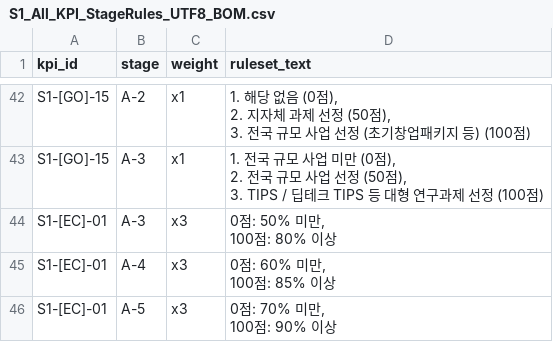
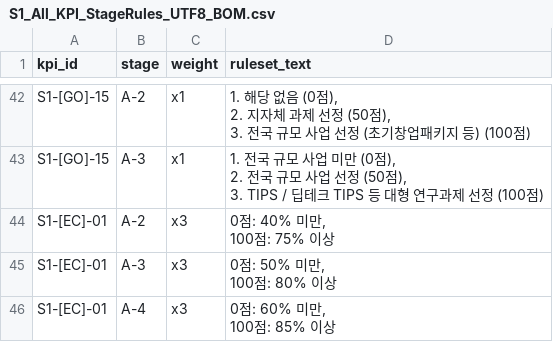
Before and after one commit to parkJH-0505/pocketbiz-platform, a CSV file: src/S1_All_KPI_Package/S1_All_KPI_StageRules_UTF8_BOM.csv, drawn as a sheet; only a part is shown, gaps mark what is left out; the shorter side is filled out with more unchanged rows; ↵ is a line break in a cell; the diff names each change by its address in the sheet, - before the commit and + after, or states it on an @@ line.

```diff
--- a/src/S1_All_KPI_Package/S1_All_KPI_StageRules_UTF8_BOM.csv
+++ b/src/S1_All_KPI_Package/S1_All_KPI_StageRules_UTF8_BOM.csv
+row 44: S1-[EC]-01 | A-2 | x3 | 0점: 40% 미만, ↵ 100점: 75% 이상
```
Also changed, not shown: src/S1_All_KPI_Package/S1_All_KPI_Library_UTF8_BOM.csv, 23 other files.
